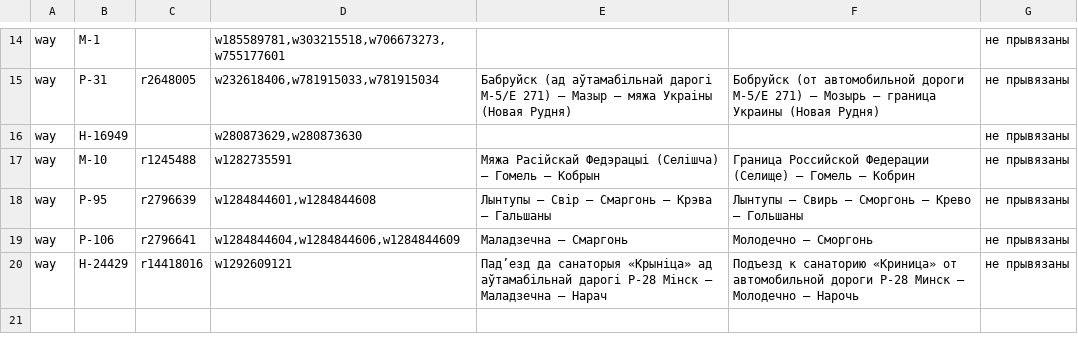
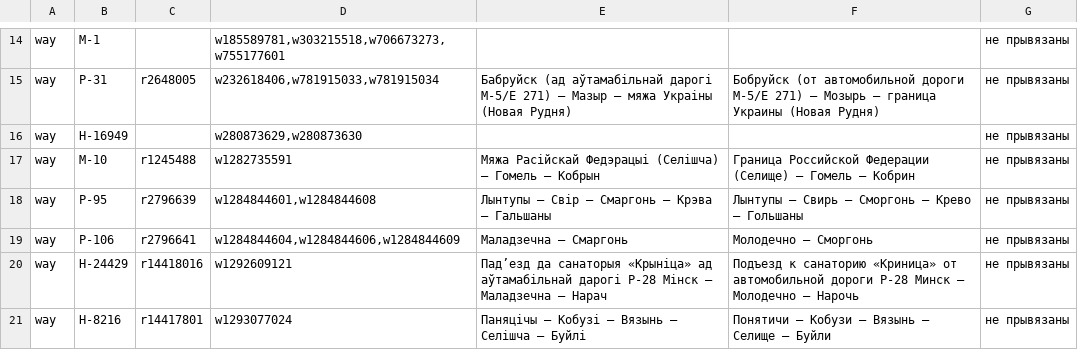
Before and after one commit to lidacity/osm-validator, a CSV file: docs/missing.csv, drawn as a sheet; only a part is shown, gaps mark what is left out.

```diff
--- a/docs/missing.csv
+++ b/docs/missing.csv
@@ -20 +20,2 @@ way;Р-106;r2796641;w1284844604,w1284844606,w1284844609;Маладзечна –
 way;Н-24429;r14418016;w1292609121;Падʼезд да санаторыя «Крыніца» ад аўтамабільнай дарогі Р-28 Мінск – Маладзечна – Нарач;Подъезд к санаторию «Криница» от автомобильной дороги Р-28 Минск – Молодечно – Нарочь;не прывязаны
+way;Н-8216;r14417801;w1293077024;Паняцічы – Кобузі – Вязынь – Селішча – Буйлі;Понятичи – Кобузи – Вязынь – Селище – Буйли;не прывязаны
```
Also changed, not shown: docs/boundary.csv, docs/error.csv, 8 other files.
